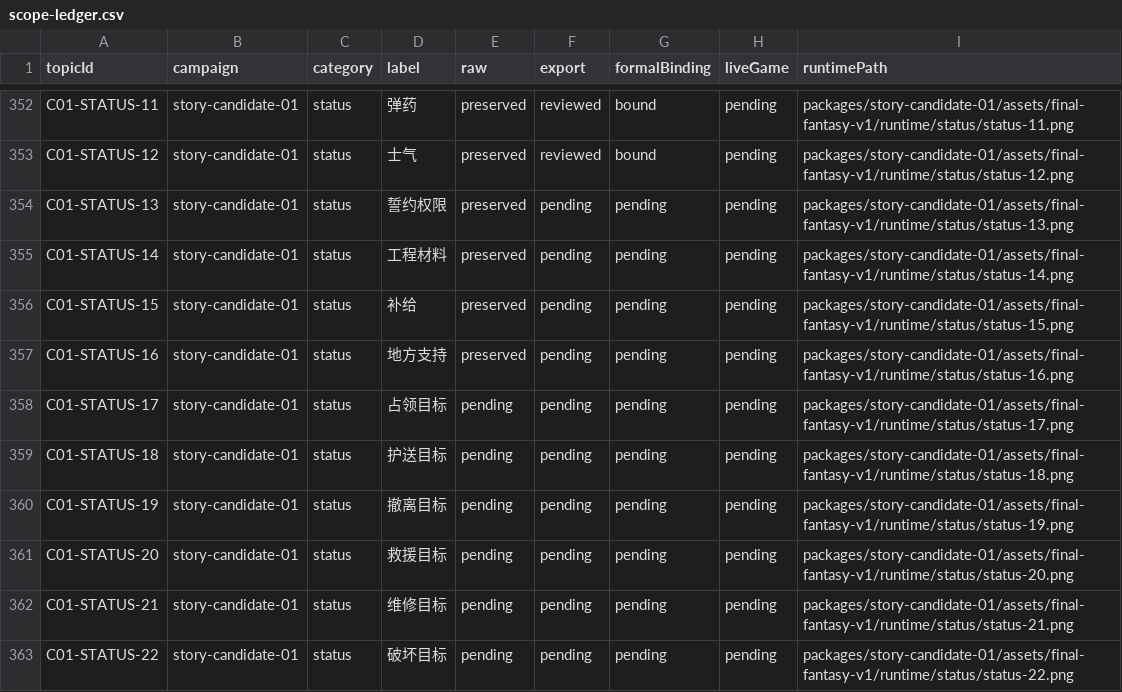
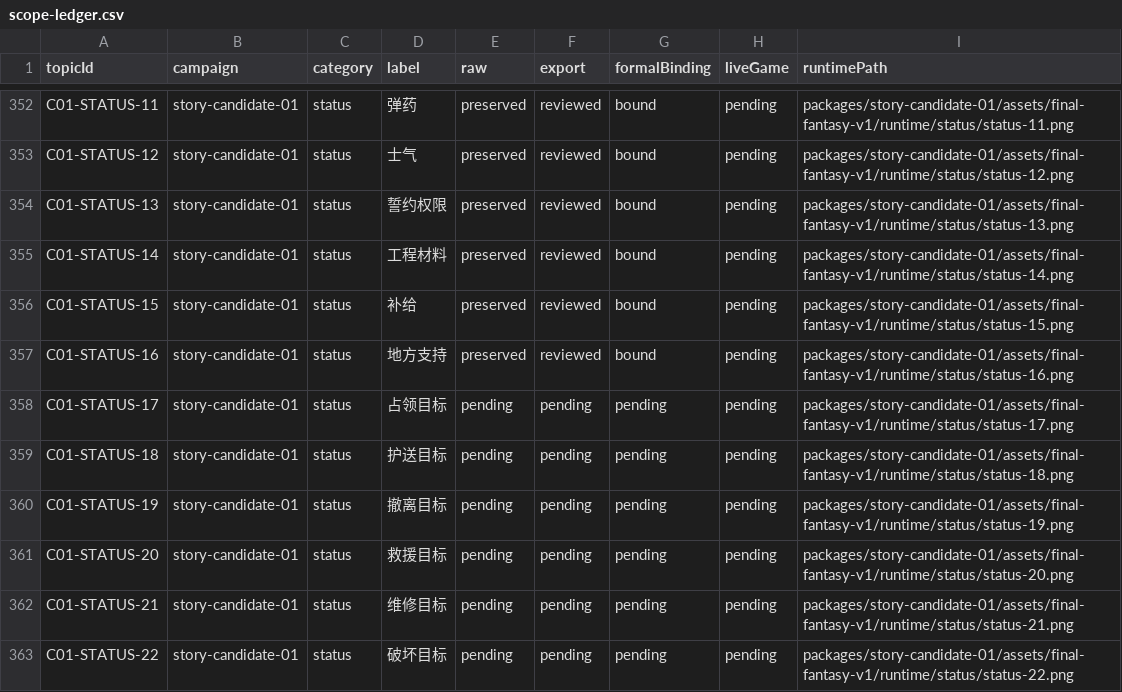
Before and after one commit to Tangerg/empire, a CSV file: docs/art-rebuild-20261019/approved-v5/scope-ledger.csv, drawn as a sheet; only a part is shown, gaps mark what is left out.

```diff
--- a/docs/art-rebuild-20261019/approved-v5/scope-ledger.csv
+++ b/docs/art-rebuild-20261019/approved-v5/scope-ledger.csv
@@ -353,6 +353,6 @@ C01-STATUS-11,story-candidate-01,status,弹药,preserved,reviewed,bound,pending,
 C01-STATUS-12,story-candidate-01,status,士气,preserved,reviewed,bound,pending,packages/story-candidate-01/assets/final-fantasy-v1/runtime/status/status-12.png
-C01-STATUS-13,story-candidate-01,status,誓约权限,preserved,pending,pending,pending,packages/story-candidate-01/assets/final-fantasy-v1/runtime/status/status-13.png
-C01-STATUS-14,story-candidate-01,status,工程材料,preserved,pending,pending,pending,packages/story-candidate-01/assets/final-fantasy-v1/runtime/status/status-14.png
-C01-STATUS-15,story-candidate-01,status,补给,preserved,pending,pending,pending,packages/story-candidate-01/assets/final-fantasy-v1/runtime/status/status-15.png
-C01-STATUS-16,story-candidate-01,status,地方支持,preserved,pending,pending,pending,packages/story-candidate-01/assets/final-fantasy-v1/runtime/status/status-16.png
+C01-STATUS-13,story-candidate-01,status,誓约权限,preserved,reviewed,bound,pending,packages/story-candidate-01/assets/final-fantasy-v1/runtime/status/status-13.png
+C01-STATUS-14,story-candidate-01,status,工程材料,preserved,reviewed,bound,pending,packages/story-candidate-01/assets/final-fantasy-v1/runtime/status/status-14.png
+C01-STATUS-15,story-candidate-01,status,补给,preserved,reviewed,bound,pending,packages/story-candidate-01/assets/final-fantasy-v1/runtime/status/status-15.png
+C01-STATUS-16,story-candidate-01,status,地方支持,preserved,reviewed,bound,pending,packages/story-candidate-01/assets/final-fantasy-v1/runtime/status/status-16.png
 C01-STATUS-17,story-candidate-01,status,占领目标,pending,pending,pending,pending,packages/story-candidate-01/assets/final-fantasy-v1/runtime/status/status-17.png
```
Also changed, not shown: 50 other files.
